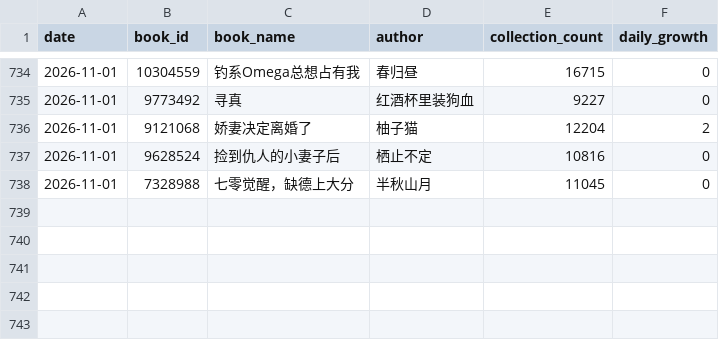
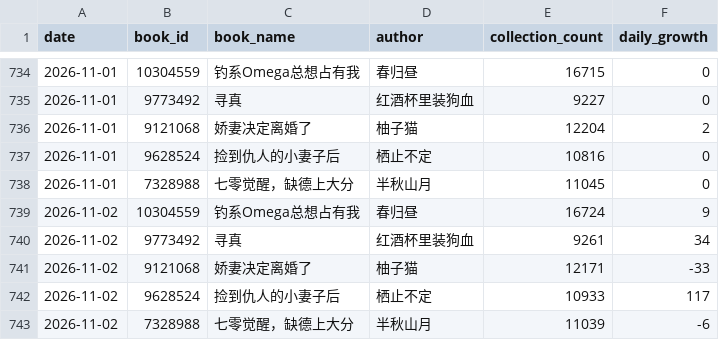
Before and after one commit to Rita1128/jjwxc-monitor, a CSV file: data/records.csv, drawn as a sheet; only a part is shown, gaps mark what is left out; the diff names each change by its address in the sheet, - before the commit and + after, or states it on an @@ line.

```diff
--- a/data/records.csv
+++ b/data/records.csv
+row 739: 2026-11-02 | 10304559 | 钓系Omega总想占有我 | 春归昼 | 16724 | 9
+row 740: 2026-11-02 | 9773492 | 寻真 | 红酒杯里装狗血 | 9261 | 34
+row 741: 2026-11-02 | 9121068 | 娇妻决定离婚了 | 柚子猫 | 12171 | -33
+row 742: 2026-11-02 | 9628524 | 捡到仇人的小妻子后 | 栖止不定 | 10933 | 117
+row 743: 2026-11-02 | 7328988 | 七零觉醒，缺德上大分 | 半秋山月 | 11039 | -6
```
